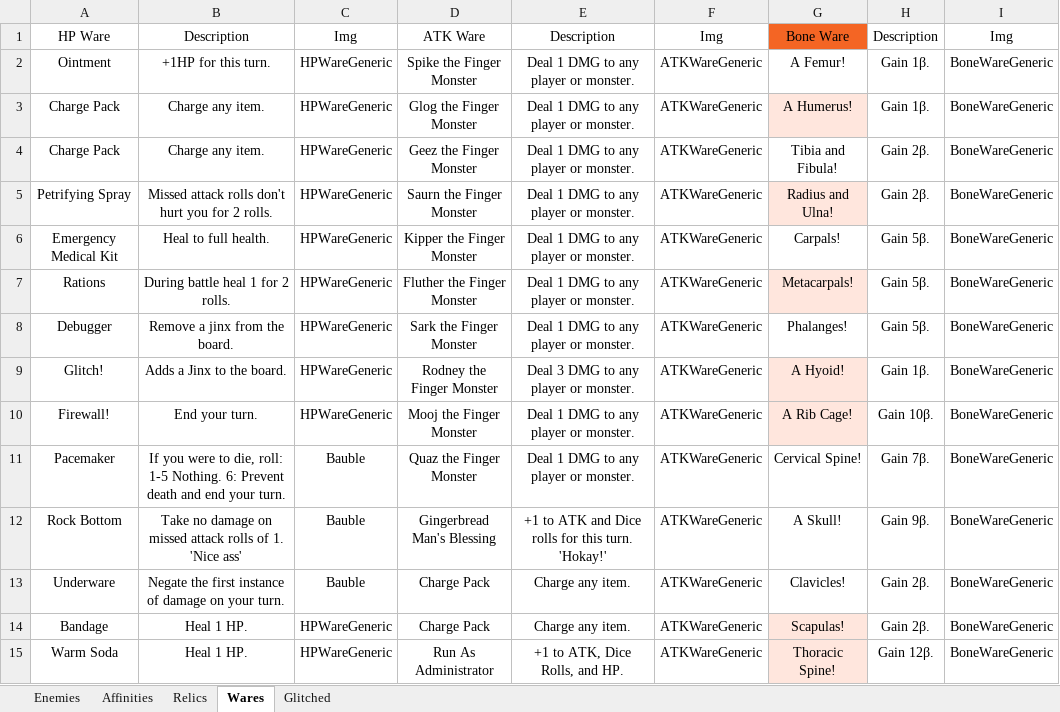
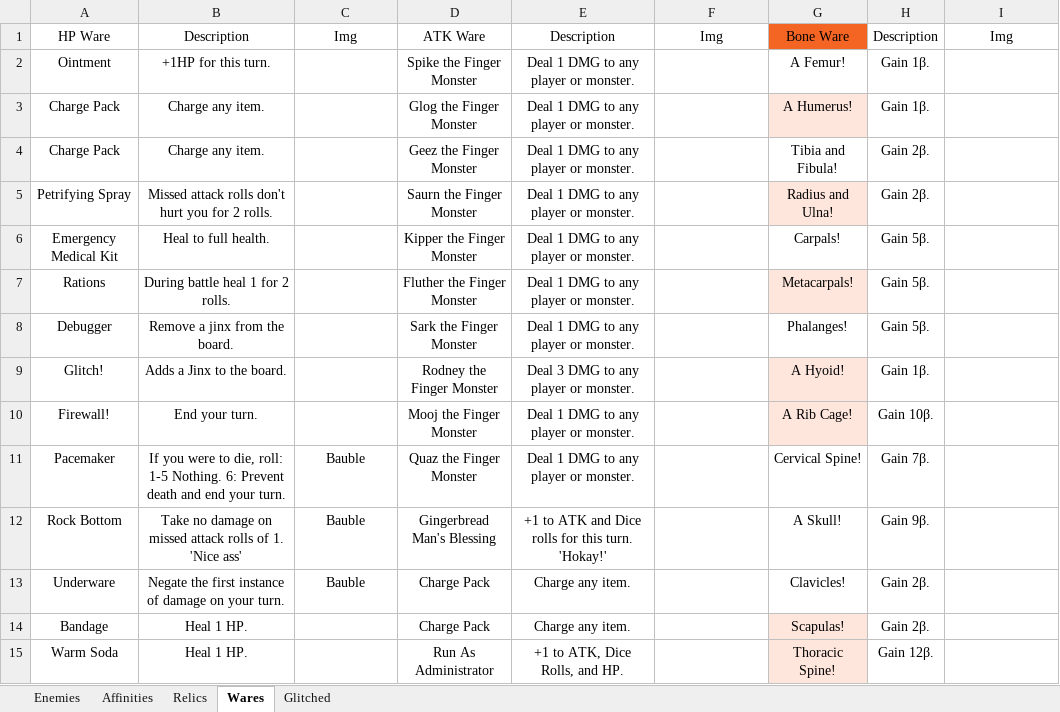
Before and after one commit to Reginald-Halifrax/CustomFourSouls, an Excel workbook: pythonProject/Hex Souls.xlsx, sheet Wares, drawn as a sheet; only a part is shown; values as stored, in another font and other column widths than the file's, no borders; charts and pictures and table styles not drawn; the diff covers the shown part only; the diff names each change by its address in the sheet, - before the commit and + after, or states it on an @@ line.

```diff
--- a/pythonProject/Hex Souls.xlsx (sheet Wares)
+++ b/pythonProject/Hex Souls.xlsx (sheet Wares)
-C2:C10: HPWareGeneric
+C2:C10: (empty)
-F2:F15: ATKWareGeneric
+F2:F15: (empty)
-I2:I15: BoneWareGeneric
+I2:I15: (empty)
-C14:C15: HPWareGeneric
+C14:C15: (empty)
```
Also changed, not shown: 62 edited cells elsewhere in this sheet, sheet Enemies, sheet Relics, sheet Affinities, sheet Glitched, 25 other files.
